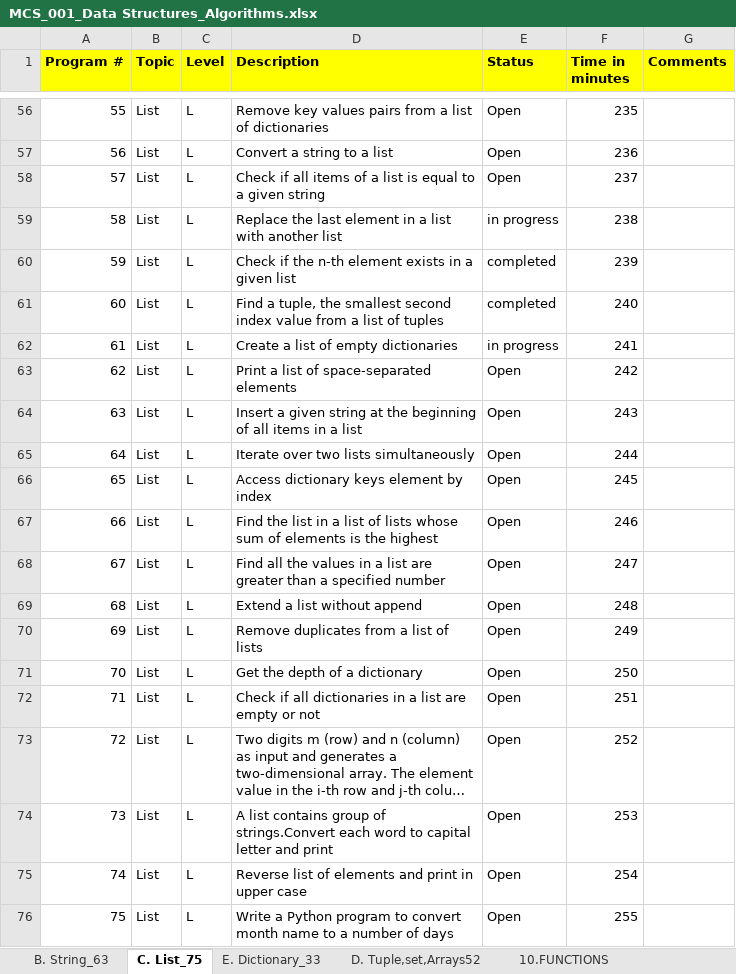
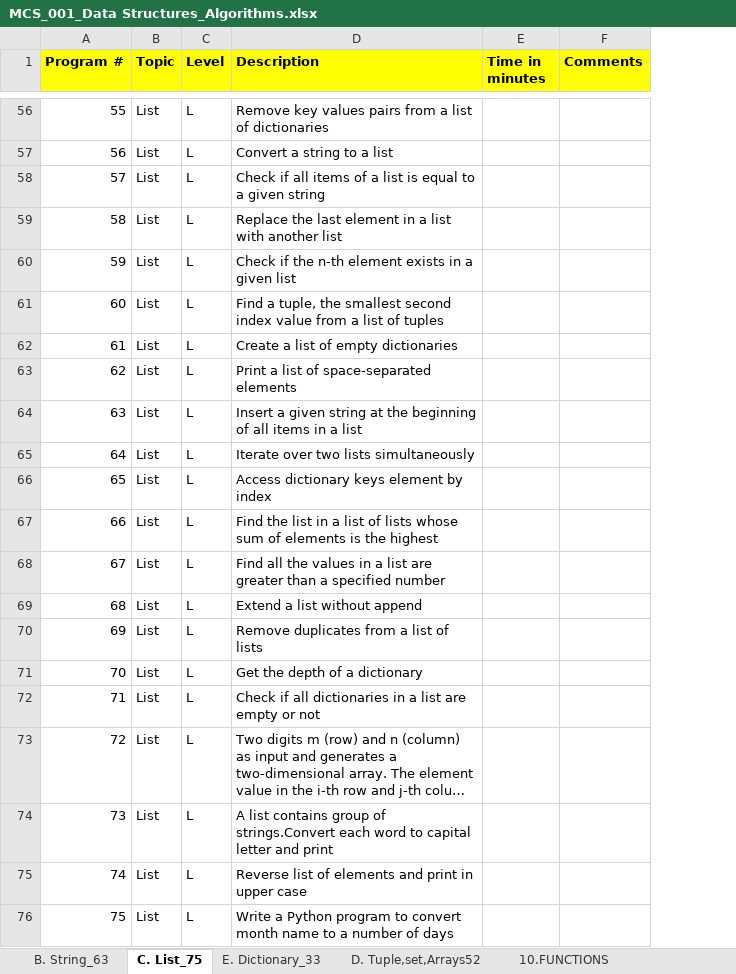
Before and after one commit to alihussainmcs/MCS-Corepython, an Excel workbook: 00_assignment/0. Data structures programs/MCS_001_Data Structures_Algorithms.xlsx, sheet C. List_75, drawn as a sheet; only a part is shown, gaps mark what is left out; long unchanged cells end in …; values as stored, in another font and other column widths than the file's, no borders; removed rows and columns are numbered as before the commit, all else as after; the diff covers the shown part only; the diff names each change by its address in the sheet, - before the commit and + after, or states it on an @@ line.

```diff
--- a/00_assignment/0. Data structures programs/MCS_001_Data Structures_Algorithms.xlsx (sheet C. List_75)
+++ b/00_assignment/0. Data structures programs/MCS_001_Data Structures_Algorithms.xlsx (sheet C. List_75)
-column E (Status), rows 56-76: Open | Open | Open | in progress | completed | completed | in progress | Open | Open | Open | Open | Open | Open | Open | Open | Open | Open | Open | Open | Open | Open
-E56 (Time in minutes): 235
+E56 (Time in minutes): (empty)
-E57 (Time in minutes): 236
+E57 (Time in minutes): (empty)
-E58 (Time in minutes): 237
+E58 (Time in minutes): (empty)
-E59 (Time in minutes): 238
+E59 (Time in minutes): (empty)
-E60 (Time in minutes): 239
+E60 (Time in minutes): (empty)
-E61 (Time in minutes): 240
+E61 (Time in minutes): (empty)
-E62 (Time in minutes): 241
+E62 (Time in minutes): (empty)
-E63 (Time in minutes): 242
+E63 (Time in minutes): (empty)
-E64 (Time in minutes): 243
+E64 (Time in minutes): (empty)
-E65 (Time in minutes): 244
+E65 (Time in minutes): (empty)
-E66 (Time in minutes): 245
+E66 (Time in minutes): (empty)
-E67 (Time in minutes): 246
+E67 (Time in minutes): (empty)
-E68 (Time in minutes): 247
+E68 (Time in minutes): (empty)
-E69 (Time in minutes): 248
+E69 (Time in minutes): (empty)
-E70 (Time in minutes): 249
+E70 (Time in minutes): (empty)
-E71 (Time in minutes): 250
+E71 (Time in minutes): (empty)
-E72 (Time in minutes): 251
+E72 (Time in minutes): (empty)
-E73 (Time in minutes): 252
+E73 (Time in minutes): (empty)
-E74 (Time in minutes): 253
+E74 (Time in minutes): (empty)
-E75 (Time in minutes): 254
+E75 (Time in minutes): (empty)
-E76 (Time in minutes): 255
+E76 (Time in minutes): (empty)
```
Also changed, not shown: 54 edited cells elsewhere in this sheet, 33 other files.
